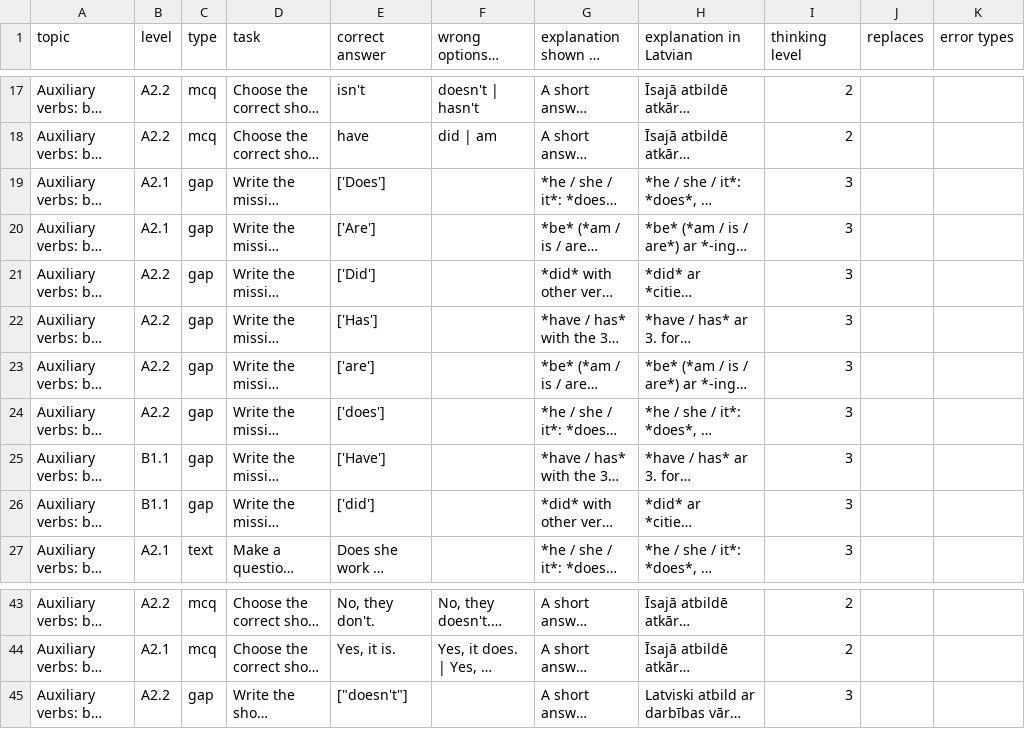
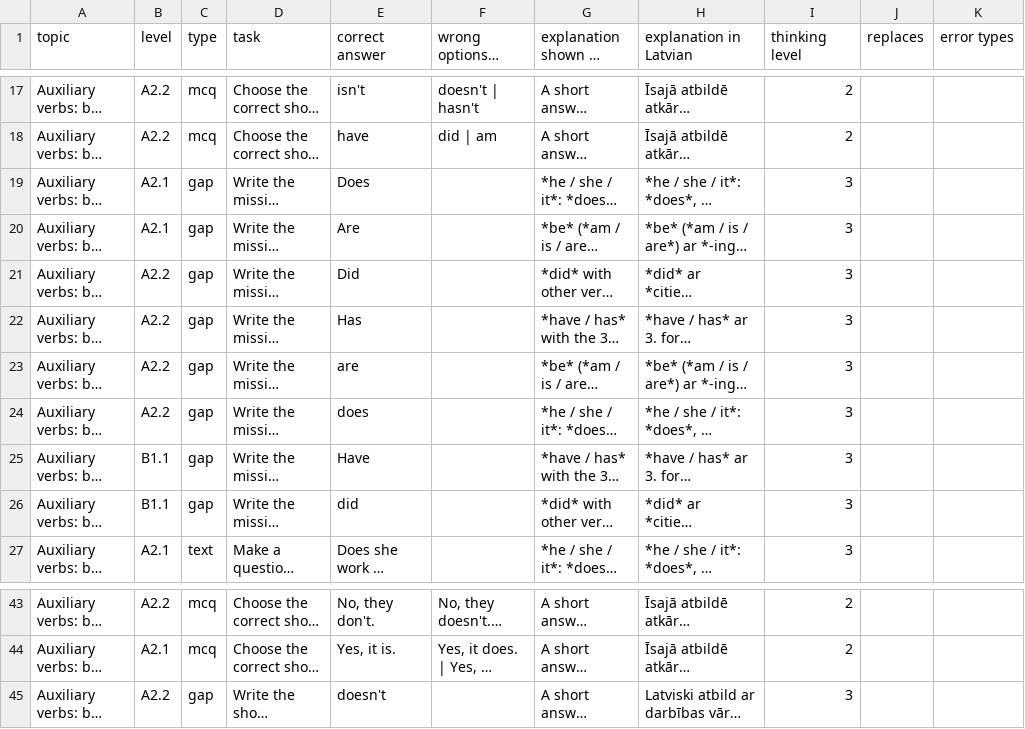
Before and after one commit to inga-cmyk/englishfever, a CSV file: docs/task-drafts/aux-verbs-1.csv, drawn as a sheet; only a part is shown, gaps mark what is left out; long unchanged cells end in …; the diff names each change by its address in the sheet, - before the commit and + after, or states it on an @@ line.

```diff
--- a/docs/task-drafts/aux-verbs-1.csv
+++ b/docs/task-drafts/aux-verbs-1.csv
-E19 (correct answer): ['Does']
+E19 (correct answer): Does
-E20 (correct answer): ['Are']
+E20 (correct answer): Are
-E21 (correct answer): ['Did']
+E21 (correct answer): Did
-E22 (correct answer): ['Has']
+E22 (correct answer): Has
-E23 (correct answer): ['are']
+E23 (correct answer): are
-E24 (correct answer): ['does']
+E24 (correct answer): does
-E25 (correct answer): ['Have']
+E25 (correct answer): Have
-E26 (correct answer): ['did']
+E26 (correct answer): did
-E45 (correct answer): ["doesn't"]
+E45 (correct answer): doesn't
```
Also changed, not shown: 7 other files.
